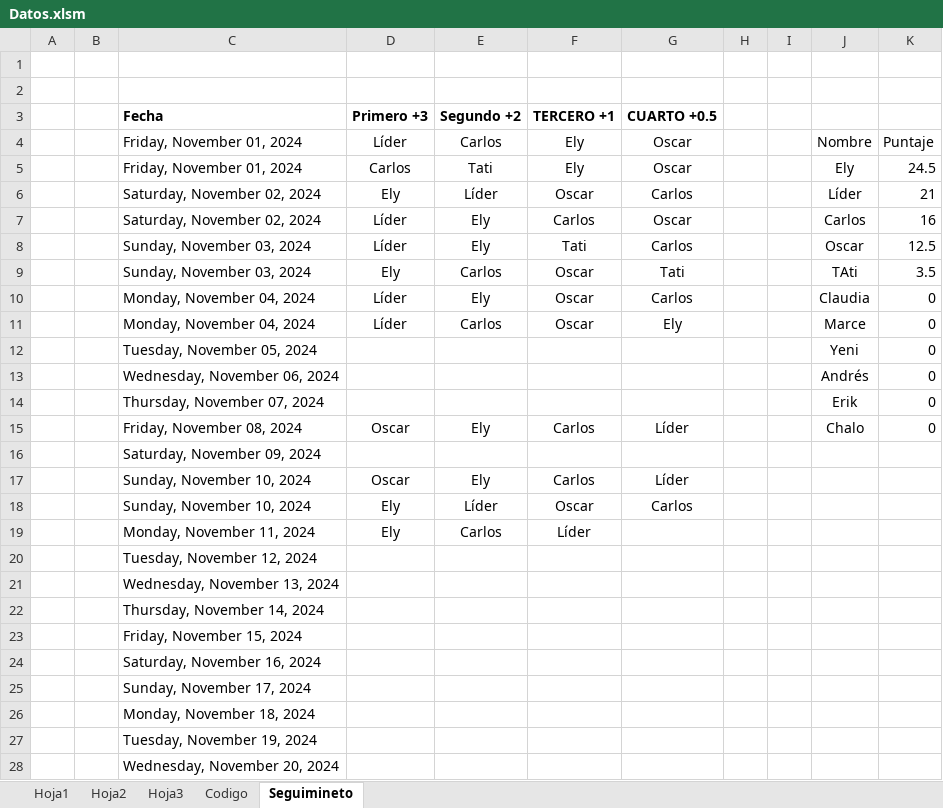
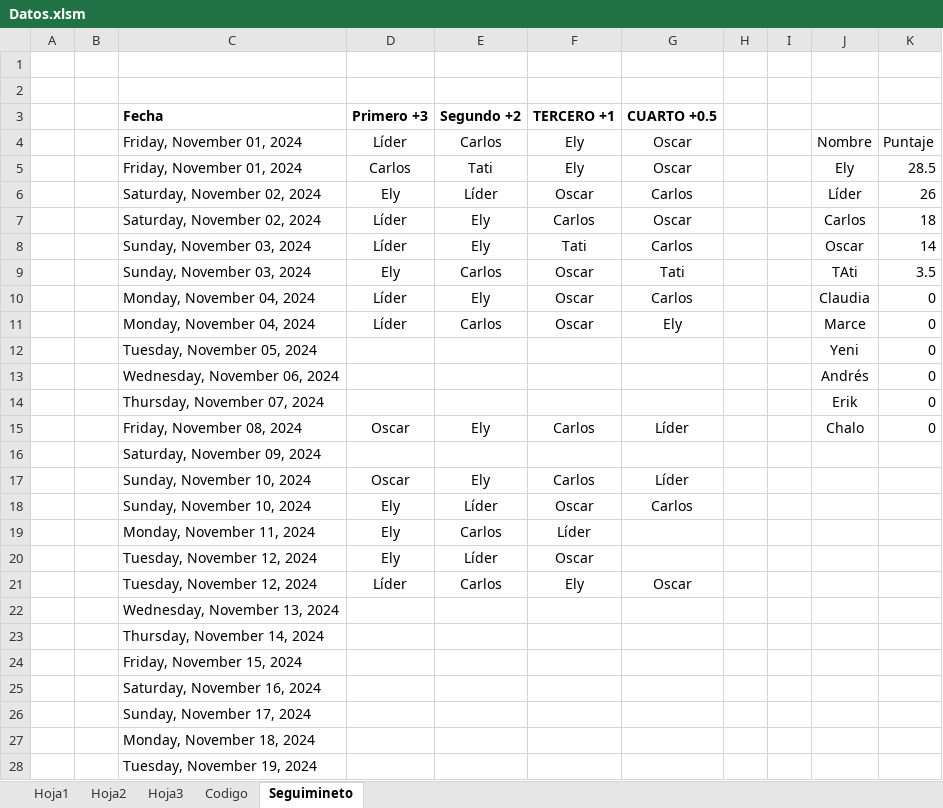
Before and after one commit to diacono81/WebLUdo, an Excel workbook: Datos.xlsm, sheet Seguimineto, drawn as a sheet; only a part is shown; the shorter side is filled out with more unchanged rows; values as stored, in another font and other column widths than the file's, no borders; table styles not drawn; removed rows and columns are numbered as before the commit, all else as after; the diff names each change by its address in the sheet, - before the commit and + after, or states it on an @@ line.

```diff
--- a/Datos.xlsm (sheet Seguimineto)
+++ b/Datos.xlsm (sheet Seguimineto)
-K5: 24.5
+K5: 28.5
-K6: 21
+K6: 26
-K7: 16
+K7: 18
-K8: 12.5
+K8: 14
-row 20:  |  | Tuesday, November 12, 2024
+row 20:  |  | Tuesday, November 12, 2024 | Ely | Líder | Oscar
+row 21:  |  | Tuesday, November 12, 2024 | Líder | Carlos | Ely | Oscar
```
Also changed, not shown: sheet Hoja1, sheet Codigo, 2 other files.
